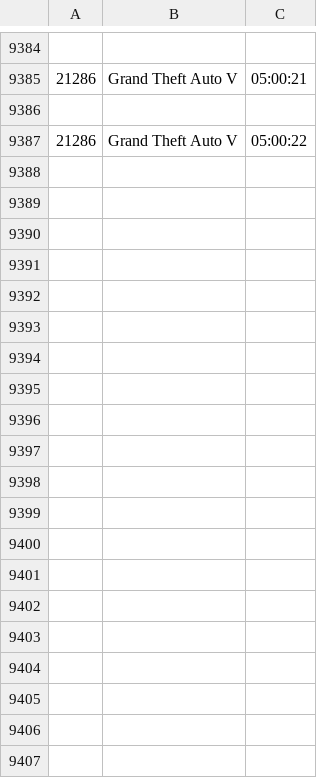
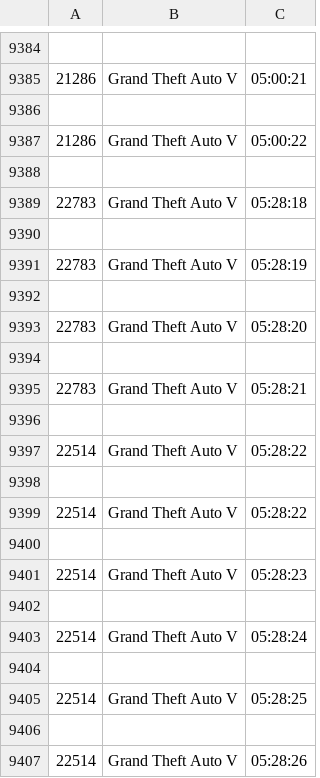
Before and after one commit to dmegahan/TwitchStats, a CSV file: TwitchGraph/data/summit1g/20_04_2015.csv, drawn as a sheet; only a part is shown, gaps mark what is left out; the diff covers the shown part only.

```diff
--- a/TwitchGraph/data/summit1g/20_04_2015.csv
+++ b/TwitchGraph/data/summit1g/20_04_2015.csv
@@ -9387 +9387,21 @@
 21286,Grand Theft Auto V,05:00:22
+
+22783,Grand Theft Auto V,05:28:18
+
+22783,Grand Theft Auto V,05:28:19
+
+22783,Grand Theft Auto V,05:28:20
+
+22783,Grand Theft Auto V,05:28:21
+
+22514,Grand Theft Auto V,05:28:22
+
+22514,Grand Theft Auto V,05:28:22
+
+22514,Grand Theft Auto V,05:28:23
+
+22514,Grand Theft Auto V,05:28:24
+
+22514,Grand Theft Auto V,05:28:25
+
+22514,Grand Theft Auto V,05:28:26
```
Also changed, not shown: 16 added rows elsewhere in this file, TwitchGraph/data/nl_kripp/20_04_2015.csv, TwitchGraph/data/trick2g/20_04_2015.csv, 18 other files.
